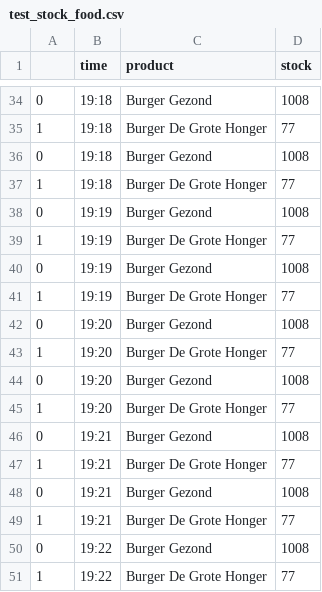
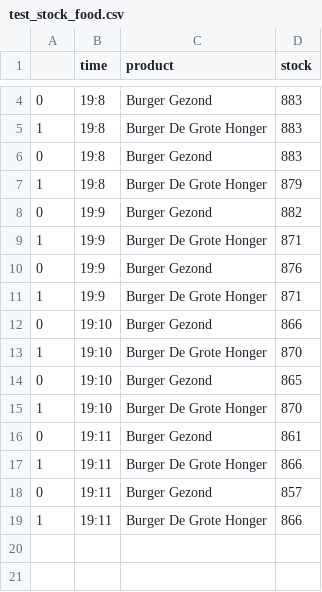
Before and after one commit to effevee/data_sql_python_frankv, a CSV file: dbs_en_python/test_stock_food.csv, drawn as a sheet; only a part is shown, gaps mark what is left out; the diff covers the shown part only.

```diff
--- a/dbs_en_python/test_stock_food.csv
+++ b/dbs_en_python/test_stock_food.csv
@@ -34,18 +4,16 @@
-0,19:18,Burger Gezond,1008
-1,19:18,Burger De Grote Honger,77
-0,19:18,Burger Gezond,1008
-1,19:18,Burger De Grote Honger,77
-0,19:19,Burger Gezond,1008
-1,19:19,Burger De Grote Honger,77
-0,19:19,Burger Gezond,1008
-1,19:19,Burger De Grote Honger,77
-0,19:20,Burger Gezond,1008
-1,19:20,Burger De Grote Honger,77
-0,19:20,Burger Gezond,1008
-1,19:20,Burger De Grote Honger,77
-0,19:21,Burger Gezond,1008
-1,19:21,Burger De Grote Honger,77
-0,19:21,Burger Gezond,1008
-1,19:21,Burger De Grote Honger,77
-0,19:22,Burger Gezond,1008
-1,19:22,Burger De Grote Honger,77
+0,19:8,Burger Gezond,883
+1,19:8,Burger De Grote Honger,883
+0,19:8,Burger Gezond,883
+1,19:8,Burger De Grote Honger,879
+0,19:9,Burger Gezond,882
+1,19:9,Burger De Grote Honger,871
+0,19:9,Burger Gezond,876
+1,19:9,Burger De Grote Honger,871
+0,19:10,Burger Gezond,866
+1,19:10,Burger De Grote Honger,870
+0,19:10,Burger Gezond,865
+1,19:10,Burger De Grote Honger,870
+0,19:11,Burger Gezond,861
+1,19:11,Burger De Grote Honger,866
+0,19:11,Burger Gezond,857
+1,19:11,Burger De Grote Honger,866
```
Also changed, not shown: 30 removed rows and 4 edited cells elsewhere in this file, 5 other files.
